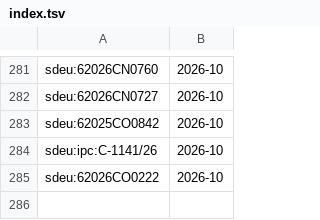
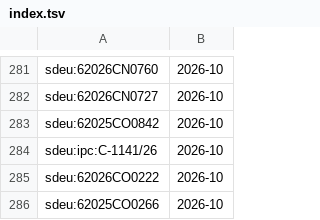
Before and after one commit to davzavada/IP-rss-feed, a TSV file: data/judikatura/sdeu/index.tsv, drawn as a sheet; only a part is shown, gaps mark what is left out.

```diff
--- a/data/judikatura/sdeu/index.tsv
+++ b/data/judikatura/sdeu/index.tsv
@@ -285 +285,2 @@ sdeu:ipc:C-1141/26	2026-10
 sdeu:62026CO0222	2026-10
+sdeu:62025CO0266	2026-10
```
Also changed, not shown: data/judikatura/ns/index.tsv, data/judikatura/nss/index.tsv, 11 other files.
